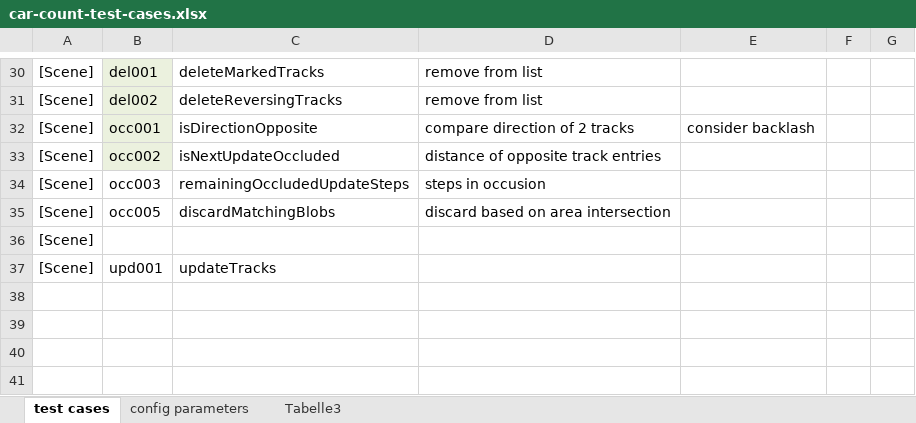
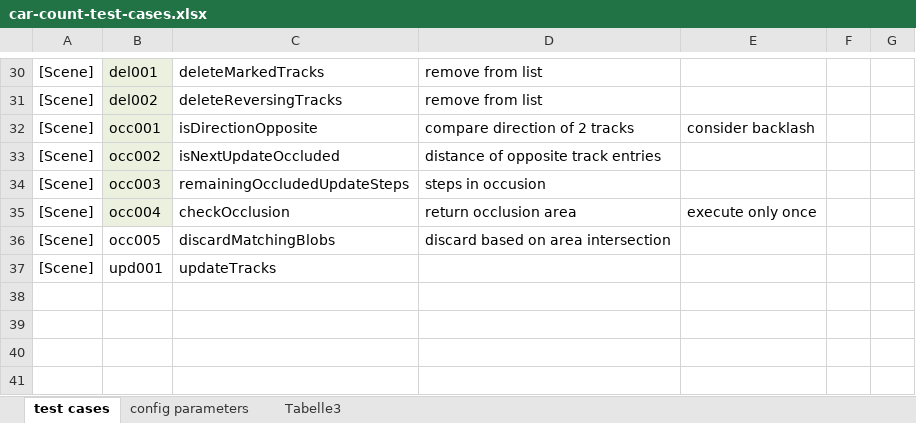
Before and after one commit to HwyToHell/video-dev, an Excel workbook: utilities/car-count-test-cases.xlsx, sheet test cases, drawn as a sheet; only a part is shown, gaps mark what is left out; values as stored, in another font and other column widths than the file's, no borders; removed rows and columns are numbered as before the commit, all else as after; the diff names each change by its address in the sheet, - before the commit and + after, or states it on an @@ line.

Commit message:
[Scene] test cases till #occ004

```diff
--- a/utilities/car-count-test-cases.xlsx (sheet test cases)
+++ b/utilities/car-count-test-cases.xlsx (sheet test cases)
-B34 fill: none
+B34 fill: #EBF1DE
+row 35: [Scene] | occ004 | checkOcclusion | return occlusion area | execute only once
-row 36: [Scene]
```
Also changed, not shown: 3 other files.
